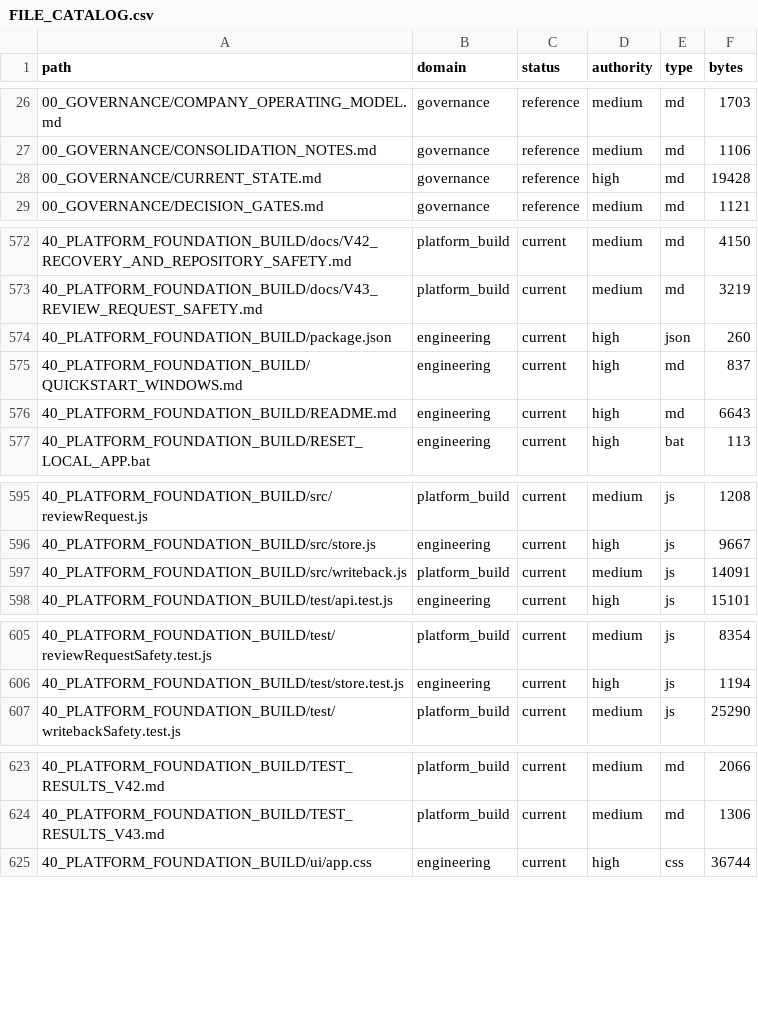
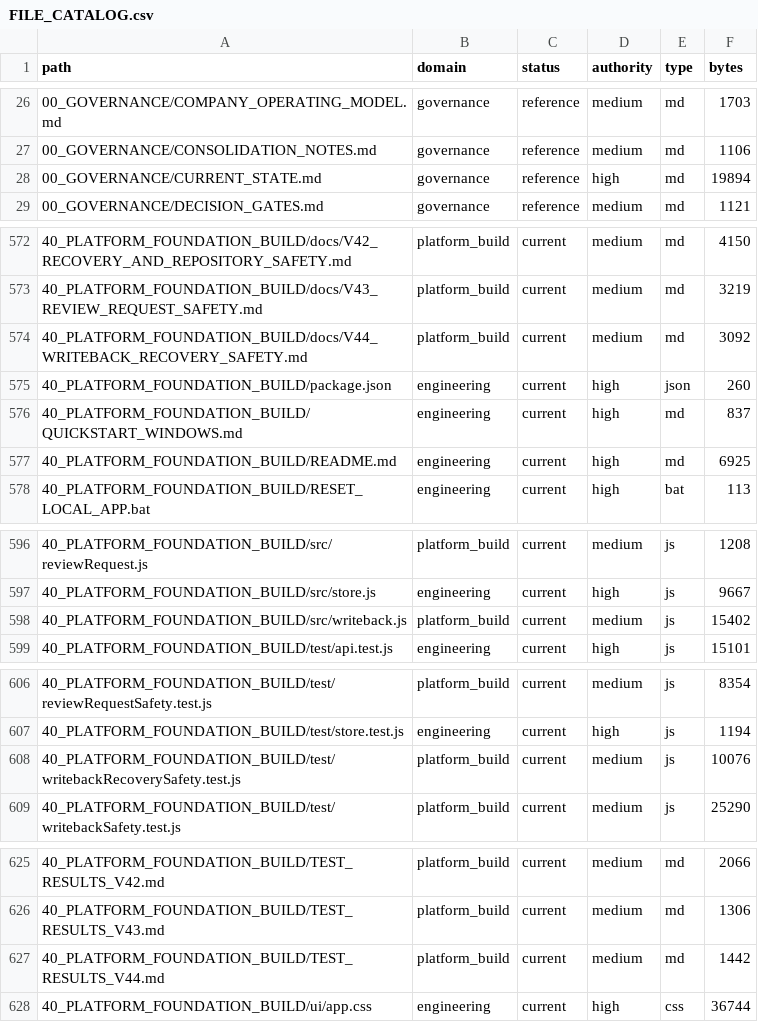
Before and after one commit to jackwilkins738-oss/legaltech-platform, a CSV file: 36_CLAUDE_KNOWLEDGE_ARCHITECTURE/FILE_CATALOG.csv, drawn as a sheet; only a part is shown, gaps mark what is left out.

Commit message:
V44 writeback recovery scheduling safety

```diff
--- a/36_CLAUDE_KNOWLEDGE_ARCHITECTURE/FILE_CATALOG.csv
+++ b/36_CLAUDE_KNOWLEDGE_ARCHITECTURE/FILE_CATALOG.csv
@@ -27,3 +27,3 @@ path,domain,status,authority,type,bytes
 00_GOVERNANCE/CONSOLIDATION_NOTES.md,governance,reference,medium,md,1106
-00_GOVERNANCE/CURRENT_STATE.md,governance,reference,high,md,19428
+00_GOVERNANCE/CURRENT_STATE.md,governance,reference,high,md,19894
 00_GOVERNANCE/DECISION_GATES.md,governance,reference,medium,md,1121
@@ -573,5 +573,6 @@ path,domain,status,authority,type,bytes
 40_PLATFORM_FOUNDATION_BUILD/docs/V43_REVIEW_REQUEST_SAFETY.md,platform_build,current,medium,md,3219
+40_PLATFORM_FOUNDATION_BUILD/docs/V44_WRITEBACK_RECOVERY_SAFETY.md,platform_build,current,medium,md,3092
 40_PLATFORM_FOUNDATION_BUILD/package.json,engineering,current,high,json,260
 40_PLATFORM_FOUNDATION_BUILD/QUICKSTART_WINDOWS.md,engineering,current,high,md,837
-40_PLATFORM_FOUNDATION_BUILD/README.md,engineering,current,high,md,6643
+40_PLATFORM_FOUNDATION_BUILD/README.md,engineering,current,high,md,6925
 40_PLATFORM_FOUNDATION_BUILD/RESET_LOCAL_APP.bat,engineering,current,high,bat,113
@@ -596,3 +597,3 @@ path,domain,status,authority,type,bytes
 40_PLATFORM_FOUNDATION_BUILD/src/store.js,engineering,current,high,js,9667
-40_PLATFORM_FOUNDATION_BUILD/src/writeback.js,platform_build,current,medium,js,14091
+40_PLATFORM_FOUNDATION_BUILD/src/writeback.js,platform_build,current,medium,js,15402
 40_PLATFORM_FOUNDATION_BUILD/test/api.test.js,engineering,current,high,js,15101
@@ -606,2 +607,3 @@ path,domain,status,authority,type,bytes
 40_PLATFORM_FOUNDATION_BUILD/test/store.test.js,engineering,current,high,js,1194
+40_PLATFORM_FOUNDATION_BUILD/test/writebackRecoverySafety.test.js,platform_build,current,medium,js,10076
 40_PLATFORM_FOUNDATION_BUILD/test/writebackSafety.test.js,platform_build,current,medium,js,25290
@@ -624,2 +626,3 @@ path,domain,status,authority,type,bytes
 40_PLATFORM_FOUNDATION_BUILD/TEST_RESULTS_V43.md,platform_build,current,medium,md,1306
+40_PLATFORM_FOUNDATION_BUILD/TEST_RESULTS_V44.md,platform_build,current,medium,md,1442
 40_PLATFORM_FOUNDATION_BUILD/ui/app.css,engineering,current,high,css,36744
```
Also changed, not shown: 9 other files.
